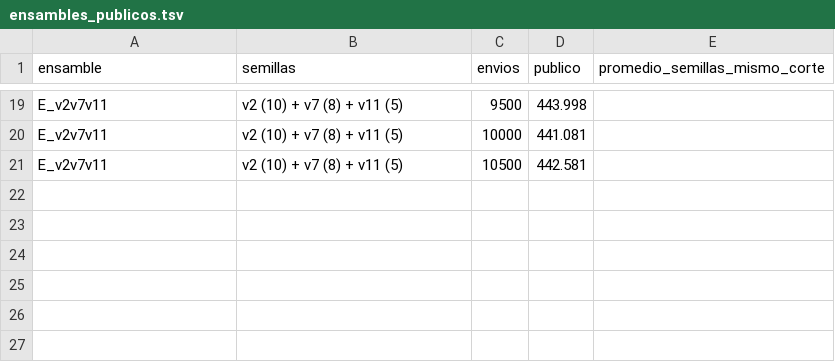
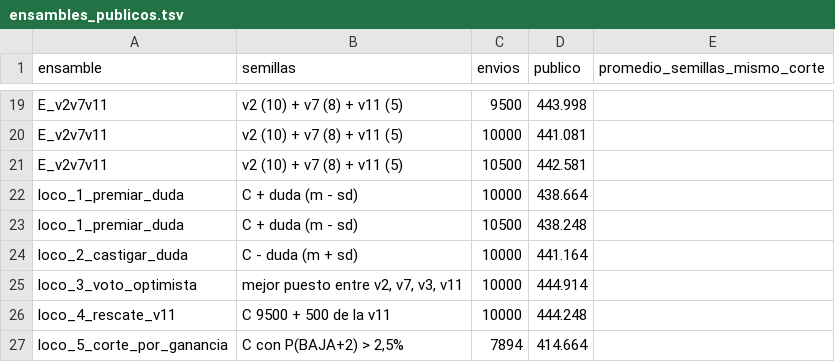
Before and after one commit to Eoin-Barry-Austral/pred-final, a TSV file: z739_v2/resultados/ensambles_publicos.tsv, drawn as a sheet; only a part is shown, gaps mark what is left out.

```diff
--- a/z739_v2/resultados/ensambles_publicos.tsv
+++ b/z739_v2/resultados/ensambles_publicos.tsv
@@ -21 +21,7 @@ E_v2v7v11	v2 (10) + v7 (8) + v11 (5)	10000	441.081
 E_v2v7v11	v2 (10) + v7 (8) + v11 (5)	10500	442.581	
+loco_1_premiar_duda	C + duda (m - sd)	10000	438.664	
+loco_1_premiar_duda	C + duda (m - sd)	10500	438.248	
+loco_2_castigar_duda	C - duda (m + sd)	10000	441.164	
+loco_3_voto_optimista	mejor puesto entre v2, v7, v3, v11	10000	444.914	
+loco_4_rescate_v11	C 9500 + 500 de la v11	10000	444.248	
+loco_5_corte_por_ganancia	C con P(BAJA+2) > 2,5%	7894	414.664	
```
Also changed, not shown: 1 other file.
